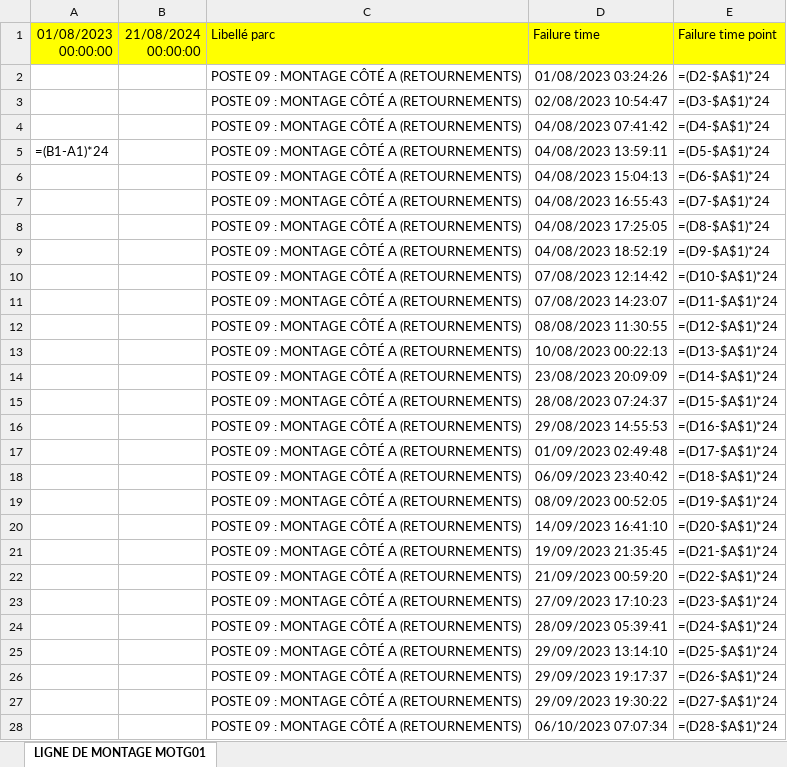
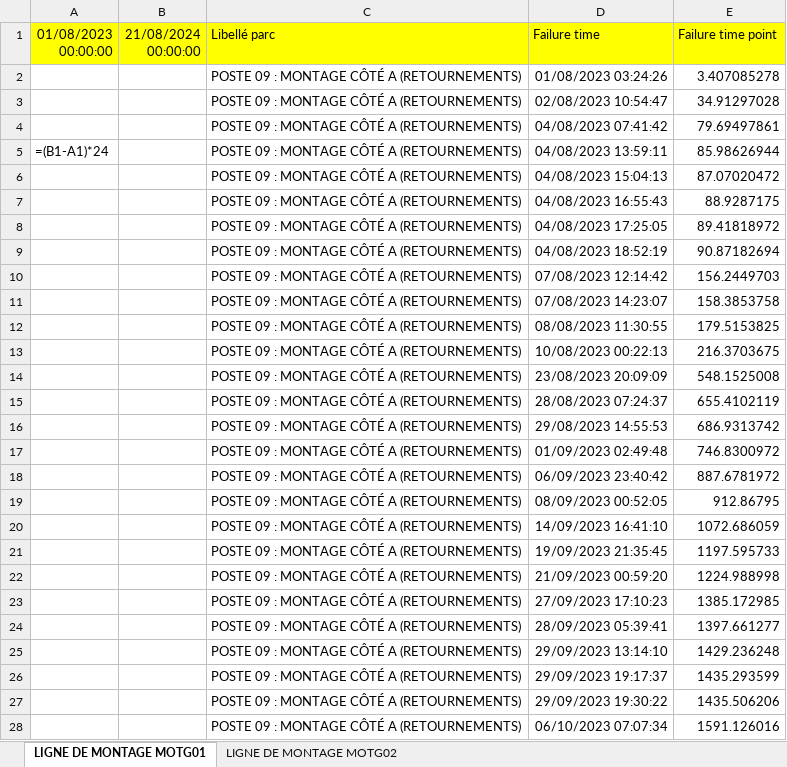
Before and after one commit to truongle1110/SEW-data-analysis, an Excel workbook: new_data/Failure distribution.xlsx, sheet LIGNE DE MONTAGE MOTG01, drawn as a sheet; only a part is shown; values as stored, in another font and other column widths than the file's, no borders; formulas are shown in place of their values; the diff covers the shown part only; the diff names each change by its address in the sheet, - before the commit and + after, or states it on an @@ line.

```diff
--- a/new_data/Failure distribution.xlsx (sheet LIGNE DE MONTAGE MOTG01)
+++ b/new_data/Failure distribution.xlsx (sheet LIGNE DE MONTAGE MOTG01)
+sheet tab: LIGNE DE MONTAGE MOTG02
-E2 (Failure time point): =(D2-$A$1)*24
+E2 (Failure time point): 3.407085278
-E3 (Failure time point): =(D3-$A$1)*24
+E3 (Failure time point): 34.91297028
-E4 (Failure time point): =(D4-$A$1)*24
+E4 (Failure time point): 79.69497861
-E5 (Failure time point): =(D5-$A$1)*24
+E5 (Failure time point): 85.98626944
-E6 (Failure time point): =(D6-$A$1)*24
+E6 (Failure time point): 87.07020472
-E7 (Failure time point): =(D7-$A$1)*24
+E7 (Failure time point): 88.9287175
-E8 (Failure time point): =(D8-$A$1)*24
+E8 (Failure time point): 89.41818972
-E9 (Failure time point): =(D9-$A$1)*24
+E9 (Failure time point): 90.87182694
-E10 (Failure time point): =(D10-$A$1)*24
+E10 (Failure time point): 156.2449703
-E11 (Failure time point): =(D11-$A$1)*24
+E11 (Failure time point): 158.3853758
-E12 (Failure time point): =(D12-$A$1)*24
+E12 (Failure time point): 179.5153825
-E13 (Failure time point): =(D13-$A$1)*24
+E13 (Failure time point): 216.3703675
-E14 (Failure time point): =(D14-$A$1)*24
+E14 (Failure time point): 548.1525008
-E15 (Failure time point): =(D15-$A$1)*24
+E15 (Failure time point): 655.4102119
-E16 (Failure time point): =(D16-$A$1)*24
+E16 (Failure time point): 686.9313742
-E17 (Failure time point): =(D17-$A$1)*24
+E17 (Failure time point): 746.8300972
-E18 (Failure time point): =(D18-$A$1)*24
+E18 (Failure time point): 887.6781972
-E19 (Failure time point): =(D19-$A$1)*24
+E19 (Failure time point): 912.86795
-E20 (Failure time point): =(D20-$A$1)*24
+E20 (Failure time point): 1072.686059
-E21 (Failure time point): =(D21-$A$1)*24
+E21 (Failure time point): 1197.595733
-E22 (Failure time point): =(D22-$A$1)*24
+E22 (Failure time point): 1224.988998
-E23 (Failure time point): =(D23-$A$1)*24
+E23 (Failure time point): 1385.172985
-E24 (Failure time point): =(D24-$A$1)*24
+E24 (Failure time point): 1397.661277
-E25 (Failure time point): =(D25-$A$1)*24
+E25 (Failure time point): 1429.236248
-E26 (Failure time point): =(D26-$A$1)*24
+E26 (Failure time point): 1435.293599
-E27 (Failure time point): =(D27-$A$1)*24
+E27 (Failure time point): 1435.506206
-E28 (Failure time point): =(D28-$A$1)*24
+E28 (Failure time point): 1591.126016
```
Also changed, not shown: 105 edited cells elsewhere in this sheet, new_data/Analysis.xlsx, new_data/CORIM MOTP MOTG 2023 2024.xlsx, 7 other files.
